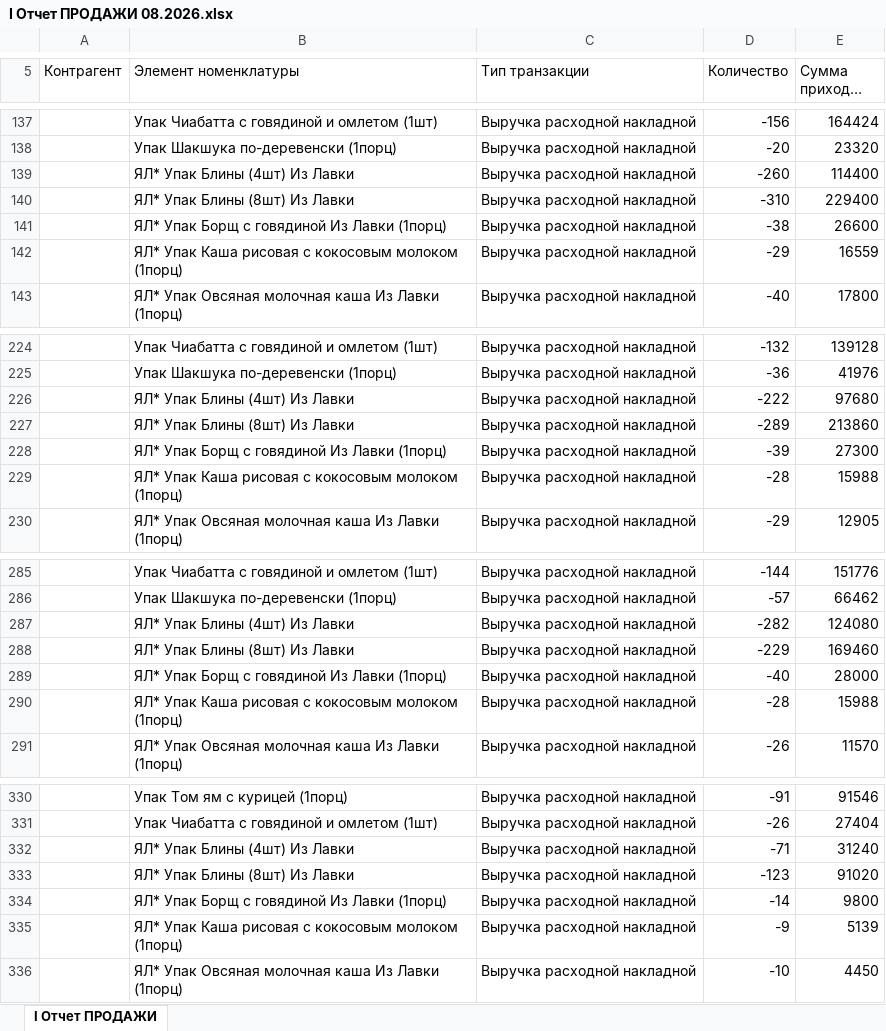
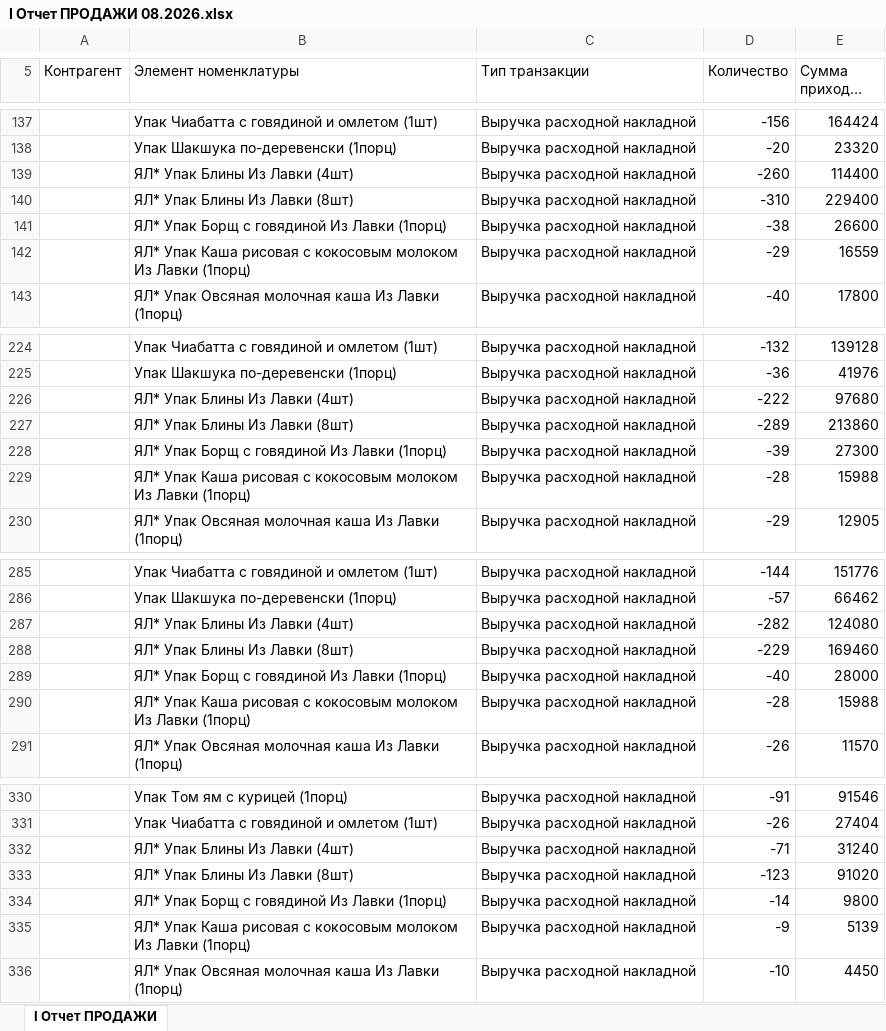
Before and after one commit to Olgagerassimenko/fin-director, an Excel workbook: I Отчет ПРОДАЖИ 08.2026.xlsx, sheet I Отчет ПРОДАЖИ, drawn as a sheet; only a part is shown, gaps mark what is left out; long unchanged cells end in …; values as stored, in another font and other column widths than the file's, no borders; the diff covers the shown part only; the diff names each change by its address in the sheet, - before the commit and + after, or states it on an @@ line.

```diff
--- a/I Отчет ПРОДАЖИ 08.2026.xlsx (sheet I Отчет ПРОДАЖИ)
+++ b/I Отчет ПРОДАЖИ 08.2026.xlsx (sheet I Отчет ПРОДАЖИ)
-B139 (Элемент номенклатуры): ЯЛ* Упак Блины (4шт) Из Лавки
+B139 (Элемент номенклатуры): ЯЛ* Упак Блины Из Лавки (4шт)
-B140 (Элемент номенклатуры): ЯЛ* Упак Блины (8шт) Из Лавки
+B140 (Элемент номенклатуры): ЯЛ* Упак Блины Из Лавки (8шт)
-B142 (Элемент номенклатуры): …кокосовым молоком (1порц)
+B142 (Элемент номенклатуры): …кокосовым молоком Из Лавки (1порц)
-B226 (Элемент номенклатуры): ЯЛ* Упак Блины (4шт) Из Лавки
+B226 (Элемент номенклатуры): ЯЛ* Упак Блины Из Лавки (4шт)
-B227 (Элемент номенклатуры): ЯЛ* Упак Блины (8шт) Из Лавки
+B227 (Элемент номенклатуры): ЯЛ* Упак Блины Из Лавки (8шт)
-B229 (Элемент номенклатуры): …кокосовым молоком (1порц)
+B229 (Элемент номенклатуры): …кокосовым молоком Из Лавки (1порц)
-B287 (Элемент номенклатуры): ЯЛ* Упак Блины (4шт) Из Лавки
+B287 (Элемент номенклатуры): ЯЛ* Упак Блины Из Лавки (4шт)
-B288 (Элемент номенклатуры): ЯЛ* Упак Блины (8шт) Из Лавки
+B288 (Элемент номенклатуры): ЯЛ* Упак Блины Из Лавки (8шт)
-B290 (Элемент номенклатуры): …кокосовым молоком (1порц)
+B290 (Элемент номенклатуры): …кокосовым молоком Из Лавки (1порц)
-B332 (Элемент номенклатуры): ЯЛ* Упак Блины (4шт) Из Лавки
+B332 (Элемент номенклатуры): ЯЛ* Упак Блины Из Лавки (4шт)
-B333 (Элемент номенклатуры): ЯЛ* Упак Блины (8шт) Из Лавки
+B333 (Элемент номенклатуры): ЯЛ* Упак Блины Из Лавки (8шт)
-B335 (Элемент номенклатуры): …кокосовым молоком (1порц)
+B335 (Элемент номенклатуры): …кокосовым молоком Из Лавки (1порц)
```
Also changed, not shown: 18 edited cells elsewhere in this sheet, I Отчет ПРОДАЖИ 05.2026.xlsx, I Отчет ПРОДАЖИ 06.2026.xlsx, 44 other files.
